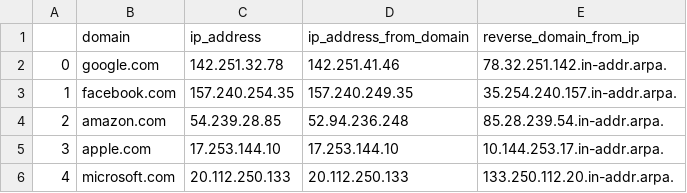
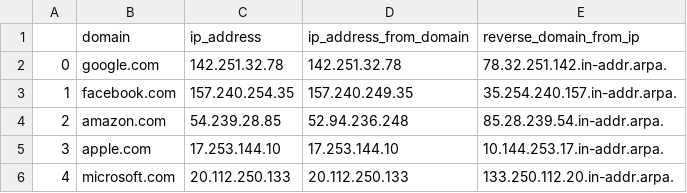
Before and after one commit to faziz-786/nslookup, a CSV file: test_csv_file.csv, drawn as a sheet.

Commit message:
initial

```diff
--- a/test_csv_file.csv
+++ b/test_csv_file.csv
@@ -1,3 +1,3 @@
 ,domain,ip_address,ip_address_from_domain,reverse_domain_from_ip
-0,google.com,142.251.32.78,142.251.41.46,78.32.251.142.in-addr.arpa.
+0,google.com,142.251.32.78,142.251.32.78,78.32.251.142.in-addr.arpa.
 1,facebook.com,157.240.254.35,157.240.249.35,35.254.240.157.in-addr.arpa.
```
